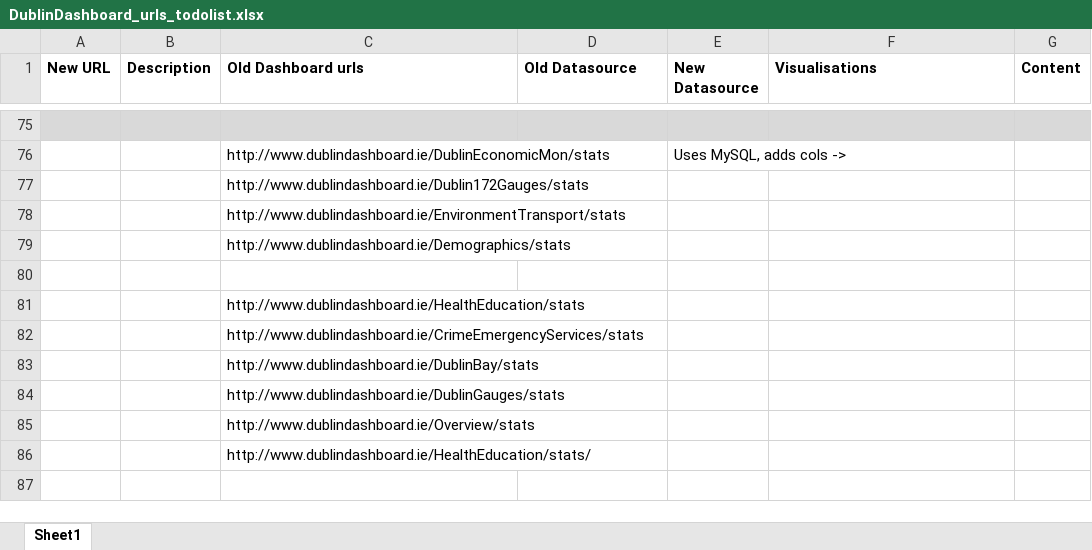
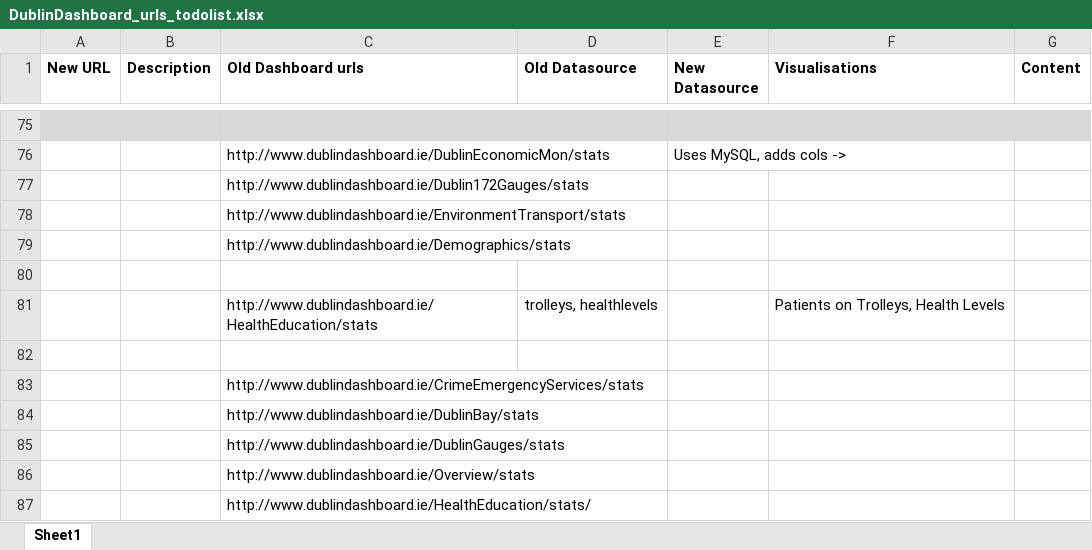
Before and after one commit to BuildingCityDashboards/bcd-dd-v2.1, an Excel workbook: docs/DublinDashboard_urls_todolist.xlsx, sheet Sheet1, drawn as a sheet; only a part is shown, gaps mark what is left out; values as stored, in another font and other column widths than the file's, no borders; the diff names each change by its address in the sheet, - before the commit and + after, or states it on an @@ line.

Commit message:
Noted health charts to move

```diff
--- a/docs/DublinDashboard_urls_todolist.xlsx (sheet Sheet1)
+++ b/docs/DublinDashboard_urls_todolist.xlsx (sheet Sheet1)
-D81 (Old Datasource): (empty)
+D81 (Old Datasource): trolleys, healthlevels
-F81 (Visualisations): (empty)
+F81 (Visualisations): Patients on Trolleys, Health Levels
+row 82: (empty)
```
